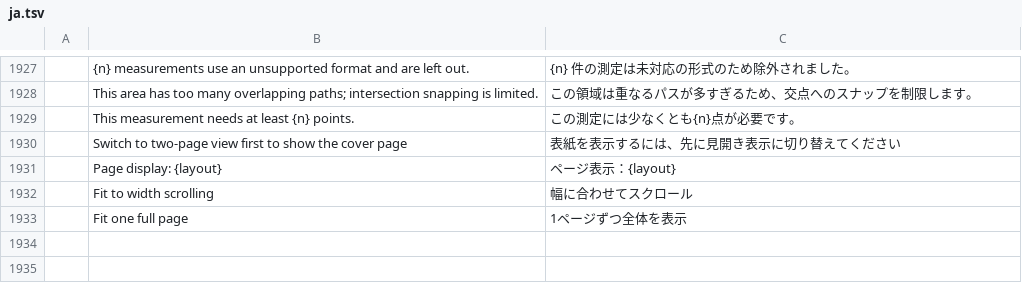
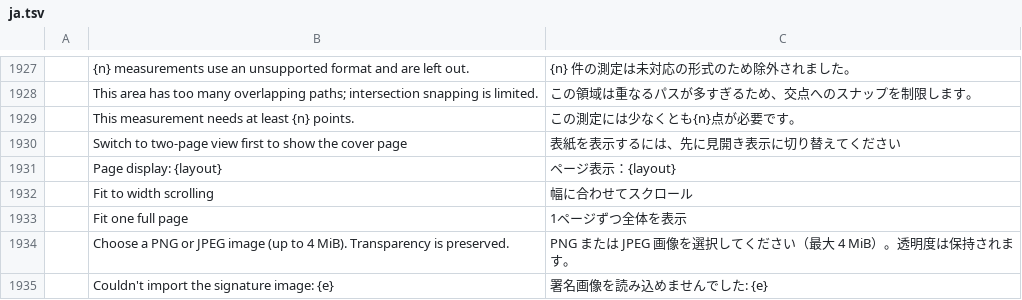
Before and after one commit to treeforjs/pdfcraft, a TSV file: crates/ui-egui/src/i18n/ja.tsv, drawn as a sheet; only a part is shown, gaps mark what is left out.

Commit message:
Add image signatures with placement preview and resize controls (#335)
* M5.7: import images as Fill & Sign signatures and initials

* M5.7: preview image signatures and select after placement

```diff
--- a/crates/ui-egui/src/i18n/ja.tsv
+++ b/crates/ui-egui/src/i18n/ja.tsv
@@ -1933 +1933,3 @@
 	Fit one full page	1ページずつ全体を表示
+	Choose a PNG or JPEG image (up to 4 MiB). Transparency is preserved.	PNG または JPEG 画像を選択してください（最大 4 MiB）。透明度は保持されます。
+	Couldn't import the signature image: {e}	署名画像を読み込めませんでした: {e}
```
Also changed, not shown: crates/ui-egui/src/i18n/cs.tsv, crates/ui-egui/src/i18n/es.tsv, 27 other files.
